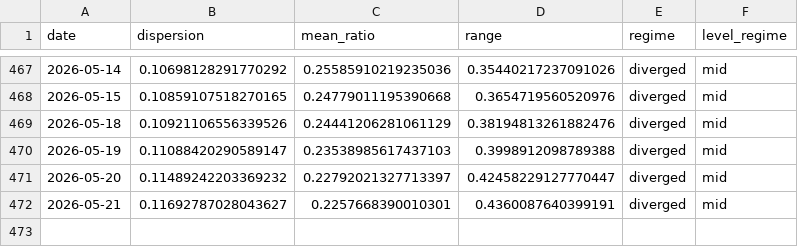
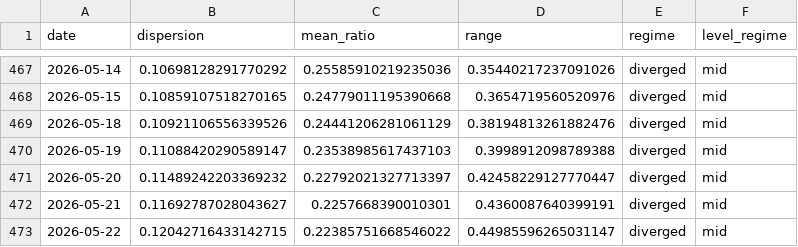
Before and after one commit to sydcurie/uptrend-dashboard, a CSV file: data/sector_dispersion.csv, drawn as a sheet; only a part is shown, gaps mark what is left out.

```diff
--- a/data/sector_dispersion.csv
+++ b/data/sector_dispersion.csv
@@ -472 +472,2 @@ date,dispersion,mean_ratio,range,regime,level_regime
 2026-05-21,0.11692787028043627,0.2257668390010301,0.4360087640399191,diverged,mid
+2026-05-22,0.12042716433142715,0.22385751668546022,0.44985596265031147,diverged,mid
```
Also changed, not shown: data/industry_summary.csv, data/sector_summary.csv, 2 other files.
